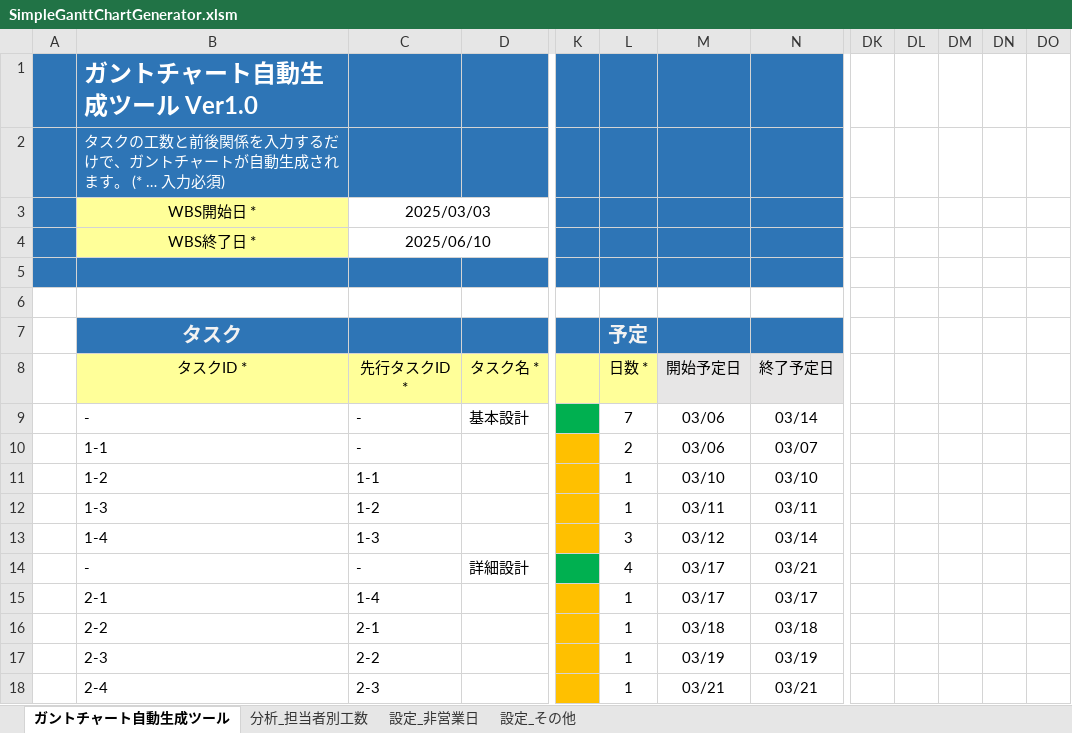
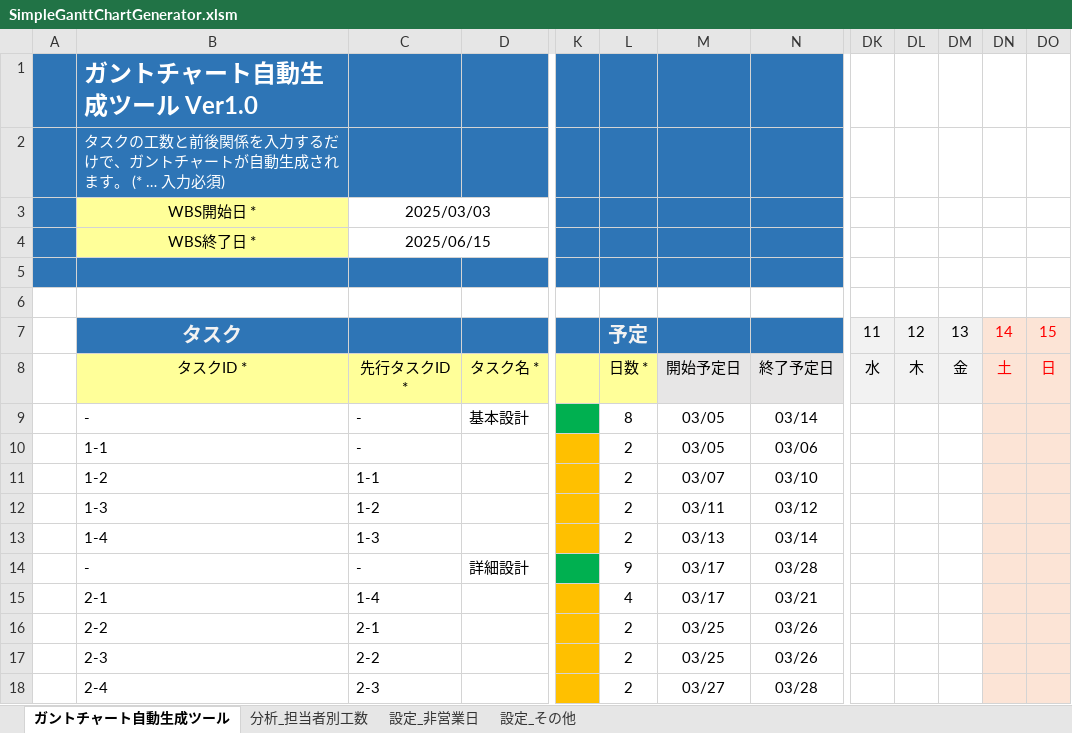
Before and after one commit to yz2cm/SimpleGanttChartGenerator, an Excel workbook: SimpleGanttChartGenerator.xlsm, sheet ガントチャート自動生成ツール, drawn as a sheet; only a part is shown, gaps mark what is left out; values as stored, in another font and other column widths than the file's, no borders; charts and pictures and conditional formats not drawn; the diff covers the shown part only; the diff names each change by its address in the sheet, - before the commit and + after, or states it on an @@ line.

Commit message:
add update sheet from chart and update chart from sheet

```diff
--- a/SimpleGanttChartGenerator.xlsm (sheet ガントチャート自動生成ツール)
+++ b/SimpleGanttChartGenerator.xlsm (sheet ガントチャート自動生成ツール)
-C4: 2025/06/10
+C4: 2025/06/15
-DK7: (empty)
+DK7: 11
-DK7:DM8 fill: none
+DK7:DM8 fill: #F2F2F2
-DL7: (empty)
+DL7: 12
-DM7: (empty)
+DM7: 13
-DN7: (empty)
+DN7: 14
-DN7:DO18 fill: none
+DN7:DO18 fill: #FCE4D6
-DO7: (empty)
+DO7: 15
-DK8: (empty)
+DK8: 水
-DL8: (empty)
+DL8: 木
-DM8: (empty)
+DM8: 金
-DN8: (empty)
+DN8: 土
-DO8: (empty)
+DO8: 日
-L9: 7
+L9: 8
-M9:M10: 03/06
+M9:M10: 03/05
-N10: 03/07
+N10: 03/06
-L11:L12: 1
+L11:L12: 2
-M11: 03/10
+M11: 03/07
-N12: 03/11
+N12: 03/12
-L13: 3
+L13: 2
-M13: 03/12
+M13: 03/13
-L14: 4
+L14: 9
-N14: 03/21
+N14: 03/28
-L15: 1
+L15: 4
-N15: 03/17
+N15: 03/21
-L16:L18: 1
+L16:L18: 2
-M16: 03/18
+M16: 03/25
-N16: 03/18
+N16: 03/26
-M17: 03/19
+M17: 03/25
-N17: 03/19
+N17: 03/26
-M18: 03/21
+M18: 03/27
-N18: 03/21
+N18: 03/28
```
Also changed, not shown: 36 edited cells and cell formats elsewhere in this sheet, sheet 分析_担当者別工数, charts or pictures.
